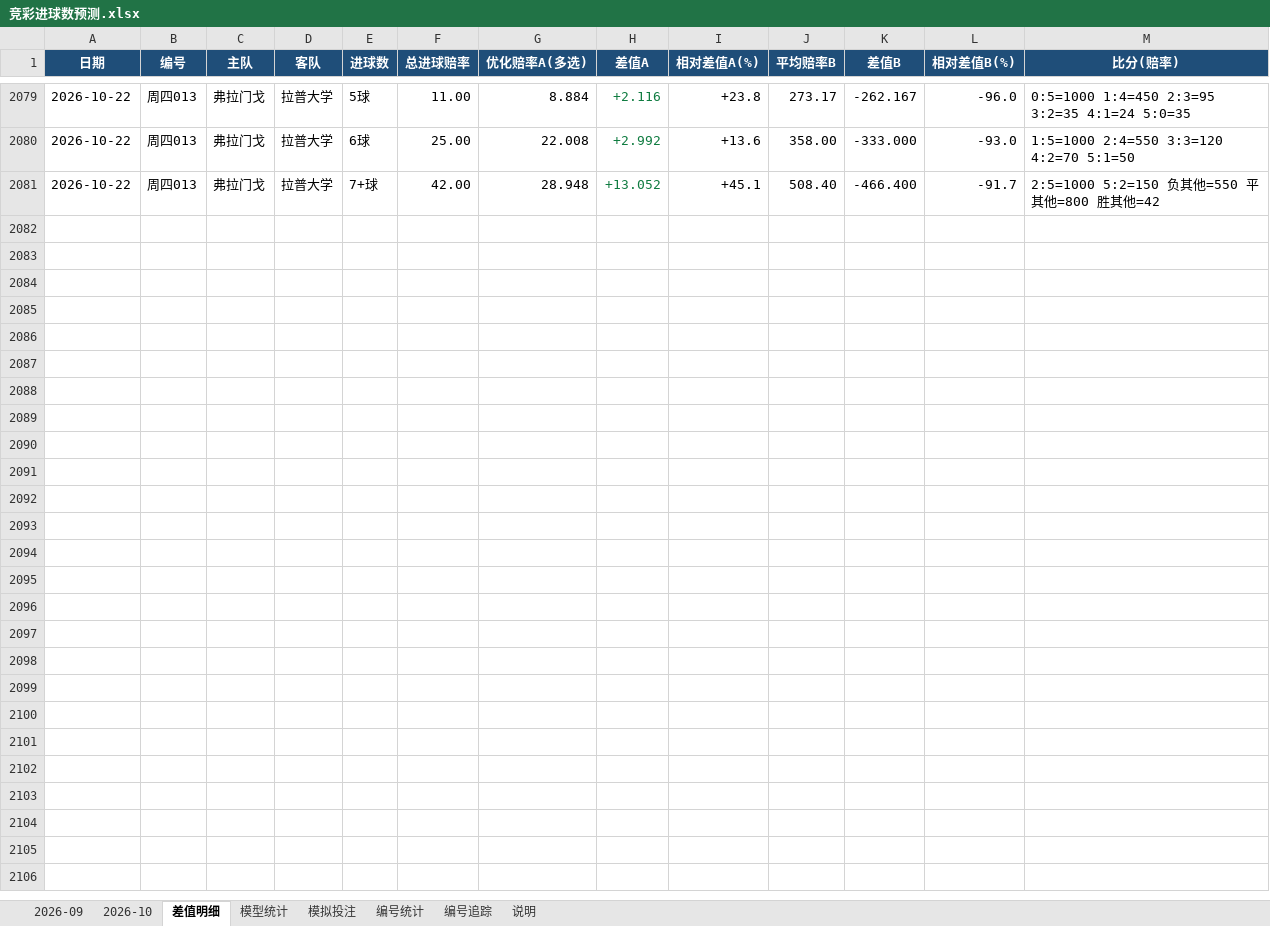
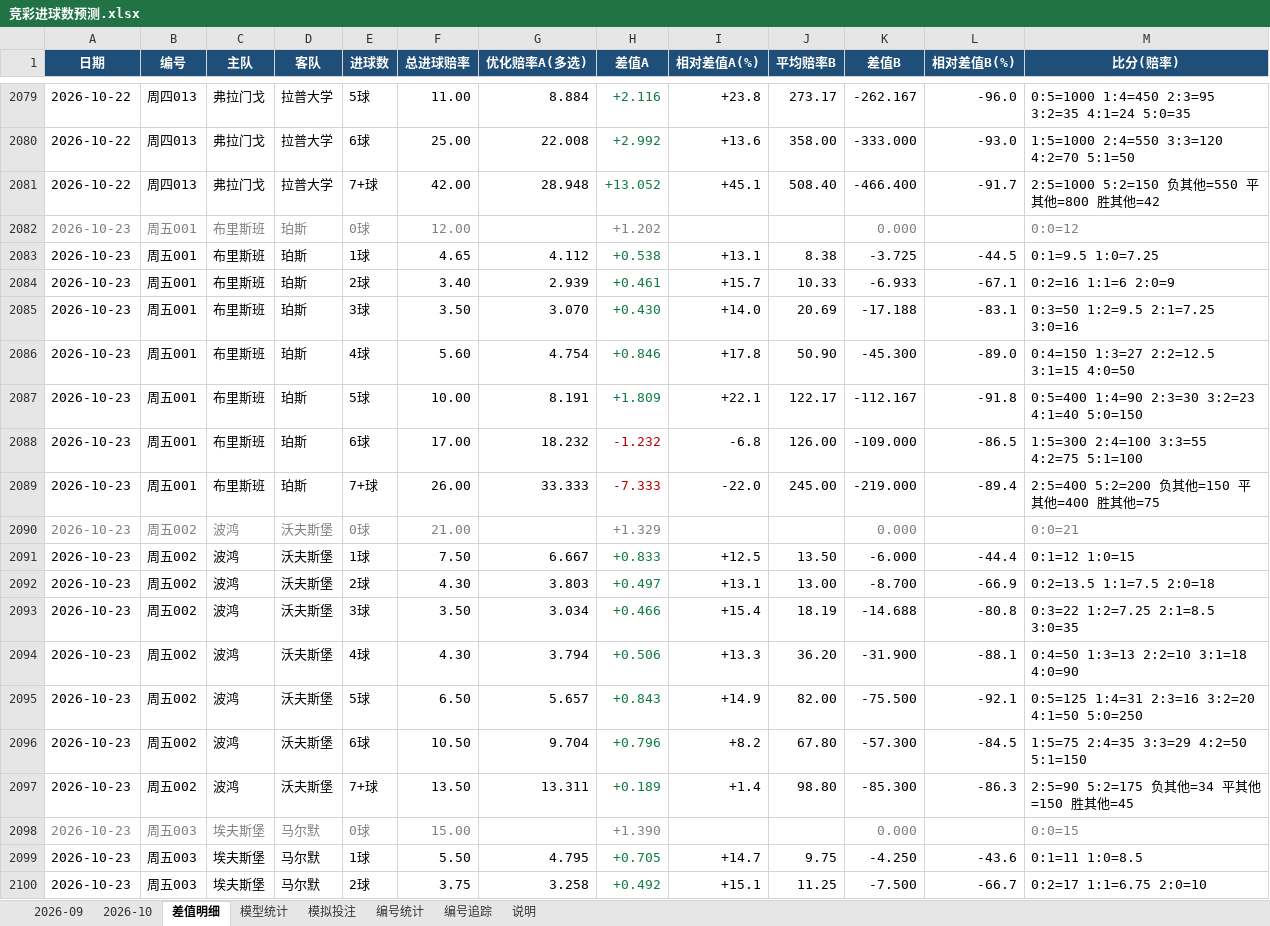
Before and after one commit to chuangyuyu/jingcai, an Excel workbook: docs/excel/竞彩进球数预测.xlsx, sheet 差值明细, drawn as a sheet; only a part is shown, gaps mark what is left out; values as stored, in another font and other column widths than the file's, no borders; the diff covers the shown part only; the diff names each change by its address in the sheet, - before the commit and + after, or states it on an @@ line.

Commit message:
data: 赔率 新增12 变化5 快照+25（2026-10-22 2026-10-23）；编号警戒 2 项；Excel 更新

```diff
--- a/docs/excel/竞彩进球数预测.xlsx (sheet 差值明细)
+++ b/docs/excel/竞彩进球数预测.xlsx (sheet 差值明细)
+row 2082: 2026-10-23 | 周五001 | 布里斯班 | 珀斯 | 0球 | 12.00 |  | +1.202 |  |  | 0.000 |  | 0:0=12
+row 2083: 2026-10-23 | 周五001 | 布里斯班 | 珀斯 | 1球 | 4.65 | 4.112 | +0.538 | +13.1 | 8.38 | -3.725 | -44.5 | 0:1=9.5 1:0=7.25
+row 2084: 2026-10-23 | 周五001 | 布里斯班 | 珀斯 | 2球 | 3.40 | 2.939 | +0.461 | +15.7 | 10.33 | -6.933 | -67.1 | 0:2=16 1:1=6 2:0=9
+row 2085: 2026-10-23 | 周五001 | 布里斯班 | 珀斯 | 3球 | 3.50 | 3.070 | +0.430 | +14.0 | 20.69 | -17.188 | -83.1 | 0:3=50 1:2=9.5 2:1=7.25 3:0=16
+row 2086: 2026-10-23 | 周五001 | 布里斯班 | 珀斯 | 4球 | 5.60 | 4.754 | +0.846 | +17.8 | 50.90 | -45.300 | -89.0 | 0:4=150 1:3=27 2:2=12.5 3:1=15 4:0=50
+row 2087: 2026-10-23 | 周五001 | 布里斯班 | 珀斯 | 5球 | 10.00 | 8.191 | +1.809 | +22.1 | 122.17 | -112.167 | -91.8 | 0:5=400 1:4=90 2:3=30 3:2=23 4:1=40 5:0=150
+row 2088: 2026-10-23 | 周五001 | 布里斯班 | 珀斯 | 6球 | 17.00 | 18.232 | -1.232 | -6.8 | 126.00 | -109.000 | -86.5 | 1:5=300 2:4=100 3:3=55 4:2=75 5:1=100
+row 2089: 2026-10-23 | 周五001 | 布里斯班 | 珀斯 | 7+球 | 26.00 | 33.333 | -7.333 | -22.0 | 245.00 | -219.000 | -89.4 | 2:5=400 5:2=200 负其他=150 平其他=400 胜其他=75
+row 2090: 2026-10-23 | 周五002 | 波鸿 | 沃夫斯堡 | 0球 | 21.00 |  | +1.329 |  |  | 0.000 |  | 0:0=21
+row 2091: 2026-10-23 | 周五002 | 波鸿 | 沃夫斯堡 | 1球 | 7.50 | 6.667 | +0.833 | +12.5 | 13.50 | -6.000 | -44.4 | 0:1=12 1:0=15
+row 2092: 2026-10-23 | 周五002 | 波鸿 | 沃夫斯堡 | 2球 | 4.30 | 3.803 | +0.497 | +13.1 | 13.00 | -8.700 | -66.9 | 0:2=13.5 1:1=7.5 2:0=18
+row 2093: 2026-10-23 | 周五002 | 波鸿 | 沃夫斯堡 | 3球 | 3.50 | 3.034 | +0.466 | +15.4 | 18.19 | -14.688 | -80.8 | 0:3=22 1:2=7.25 2:1=8.5 3:0=35
+row 2094: 2026-10-23 | 周五002 | 波鸿 | 沃夫斯堡 | 4球 | 4.30 | 3.794 | +0.506 | +13.3 | 36.20 | -31.900 | -88.1 | 0:4=50 1:3=13 2:2=10 3:1=18 4:0=90
+row 2095: 2026-10-23 | 周五002 | 波鸿 | 沃夫斯堡 | 5球 | 6.50 | 5.657 | +0.843 | +14.9 | 82.00 | -75.500 | -92.1 | 0:5=125 1:4=31 2:3=16 3:2=20 4:1=50 5:0=250
+row 2096: 2026-10-23 | 周五002 | 波鸿 | 沃夫斯堡 | 6球 | 10.50 | 9.704 | +0.796 | +8.2 | 67.80 | -57.300 | -84.5 | 1:5=75 2:4=35 3:3=29 4:2=50 5:1=150
+row 2097: 2026-10-23 | 周五002 | 波鸿 | 沃夫斯堡 | 7+球 | 13.50 | 13.311 | +0.189 | +1.4 | 98.80 | -85.300 | -86.3 | 2:5=90 5:2=175 负其他=34 平其他=150 胜其他=45
+row 2098: 2026-10-23 | 周五003 | 埃夫斯堡 | 马尔默 | 0球 | 15.00 |  | +1.390 |  |  | 0.000 |  | 0:0=15
+row 2099: 2026-10-23 | 周五003 | 埃夫斯堡 | 马尔默 | 1球 | 5.50 | 4.795 | +0.705 | +14.7 | 9.75 | -4.250 | -43.6 | 0:1=11 1:0=8.5
+row 2100: 2026-10-23 | 周五003 | 埃夫斯堡 | 马尔默 | 2球 | 3.75 | 3.258 | +0.492 | +15.1 | 11.25 | -7.500 | -66.7 | 0:2=17 1:1=6.75 2:0=10
```
Also changed, not shown: 77 added rows and 146 edited cells elsewhere in this sheet, sheet 2026-10, sheet 模型统计, 6 other files.
